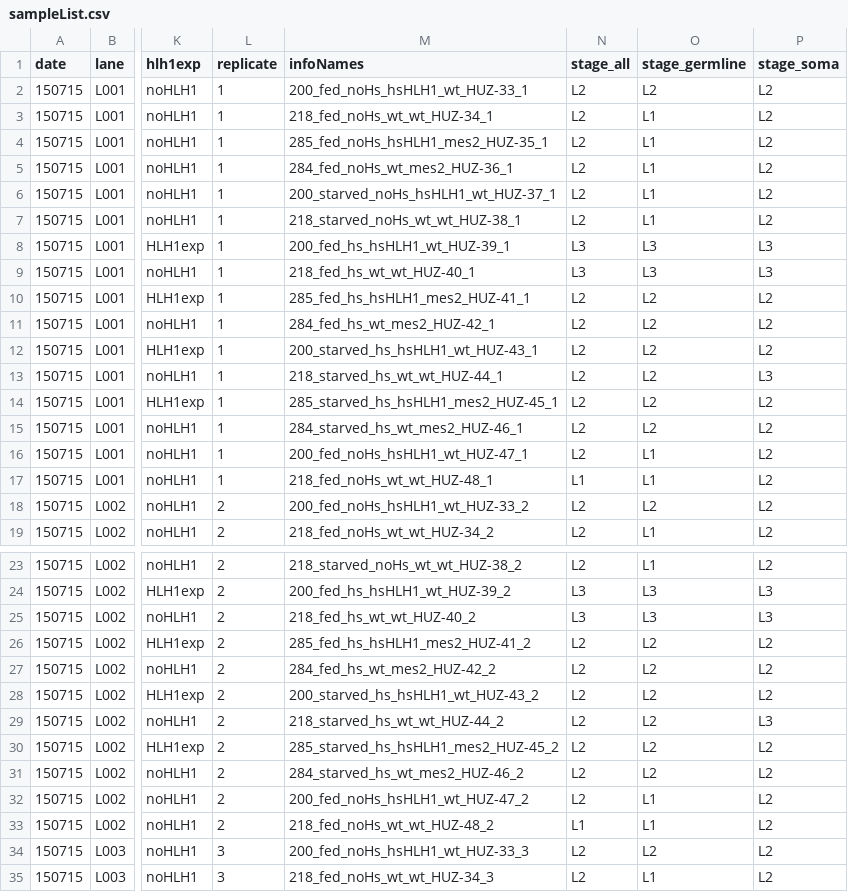
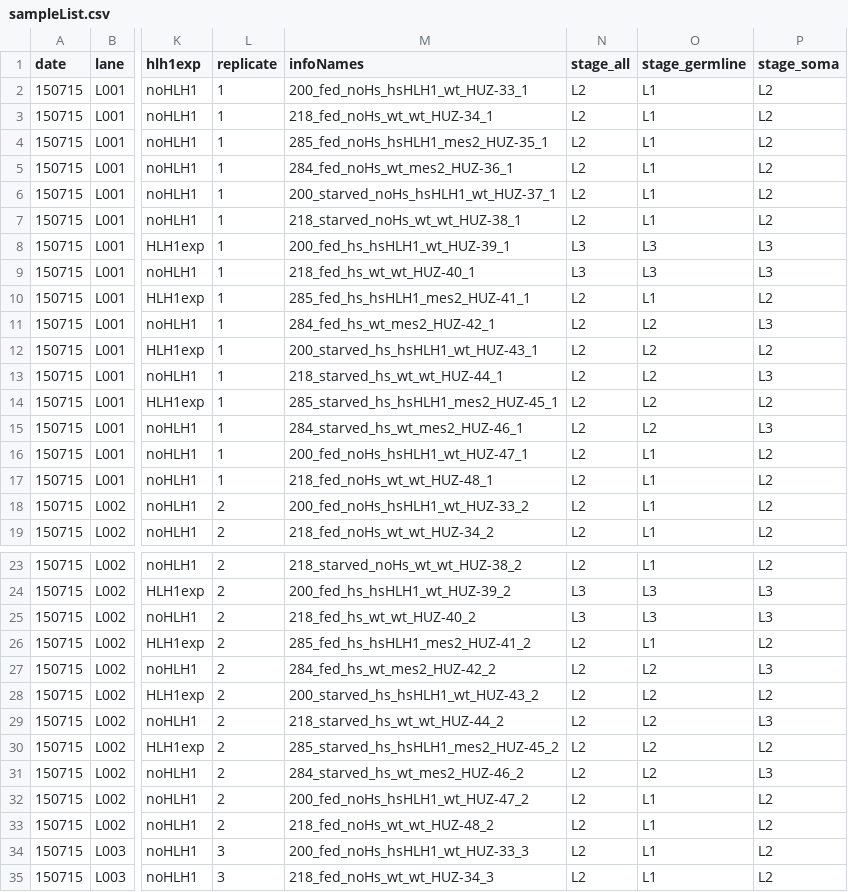
Before and after one commit to jsemple19/JScompareTxptome, a CSV file: sampleList.csv, drawn as a sheet; only a part is shown, gaps mark what is left out; the diff covers the shown part only; the diff names each change by its address in the sheet, - before the commit and + after, or states it on an @@ line.

```diff
--- a/sampleList.csv
+++ b/sampleList.csv
-O2 (stage_germline): L2
+O2 (stage_germline): L1
-O10 (stage_germline): L2
+O10 (stage_germline): L1
-P11 (stage_soma): L2
+P11 (stage_soma): L3
-P15 (stage_soma): L2
+P15 (stage_soma): L3
-N17 (stage_all): L1
+N17 (stage_all): L2
-O18 (stage_germline): L2
+O18 (stage_germline): L1
-O26 (stage_germline): L2
+O26 (stage_germline): L1
-P27 (stage_soma): L2
+P27 (stage_soma): L3
-P31 (stage_soma): L2
+P31 (stage_soma): L3
-N33 (stage_all): L1
+N33 (stage_all): L2
-O34 (stage_germline): L2
+O34 (stage_germline): L1
```
Also changed, not shown: 20 edited cells elsewhere in this file, 2 other files.
